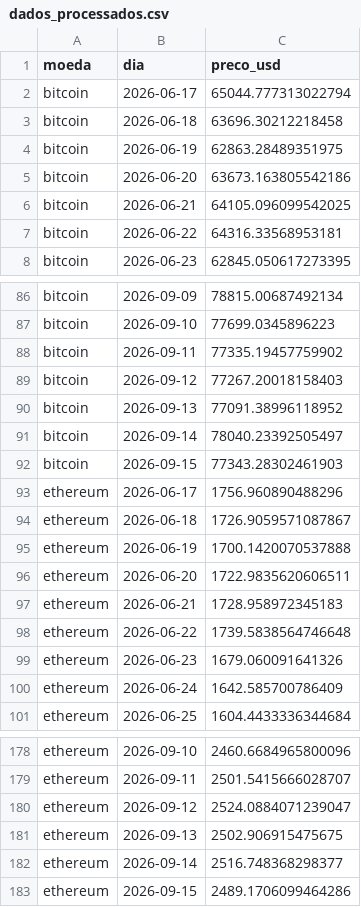
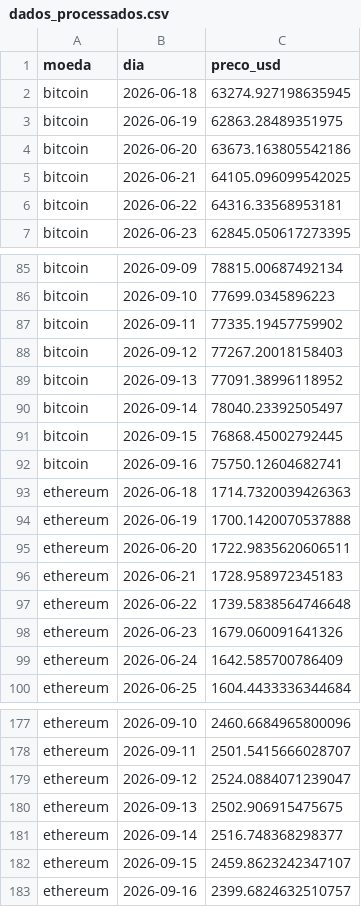
Before and after one commit to OsvaldoSimao0823/crypto-data-pipeline, a CSV file: dags/dados_processados.csv, drawn as a sheet; only a part is shown, gaps mark what is left out.

```diff
--- a/dags/dados_processados.csv
+++ b/dags/dados_processados.csv
@@ -1,4 +1,3 @@
 moeda,dia,preco_usd
-bitcoin,2026-06-17,65044.777313022794
-bitcoin,2026-06-18,63696.30212218458
+bitcoin,2026-06-18,63274.927198635945
 bitcoin,2026-06-19,62863.28489351975
@@ -91,5 +90,5 @@ bitcoin,2026-09-13,77091.38996118952
 bitcoin,2026-09-14,78040.23392505497
-bitcoin,2026-09-15,77343.28302461903
-ethereum,2026-06-17,1756.960890488296
-ethereum,2026-06-18,1726.9059571087867
+bitcoin,2026-09-15,76868.45002792445
+bitcoin,2026-09-16,75750.12604682741
+ethereum,2026-06-18,1714.7320039426363
 ethereum,2026-06-19,1700.1420070537888
@@ -182,2 +181,3 @@ ethereum,2026-09-13,2502.906915475675
 ethereum,2026-09-14,2516.748368298377
-ethereum,2026-09-15,2489.1706099464286
+ethereum,2026-09-15,2459.8623242347107
+ethereum,2026-09-16,2399.6824632510757
```
Also changed, not shown: dags/dados_brutos.csv, 2 other files.
